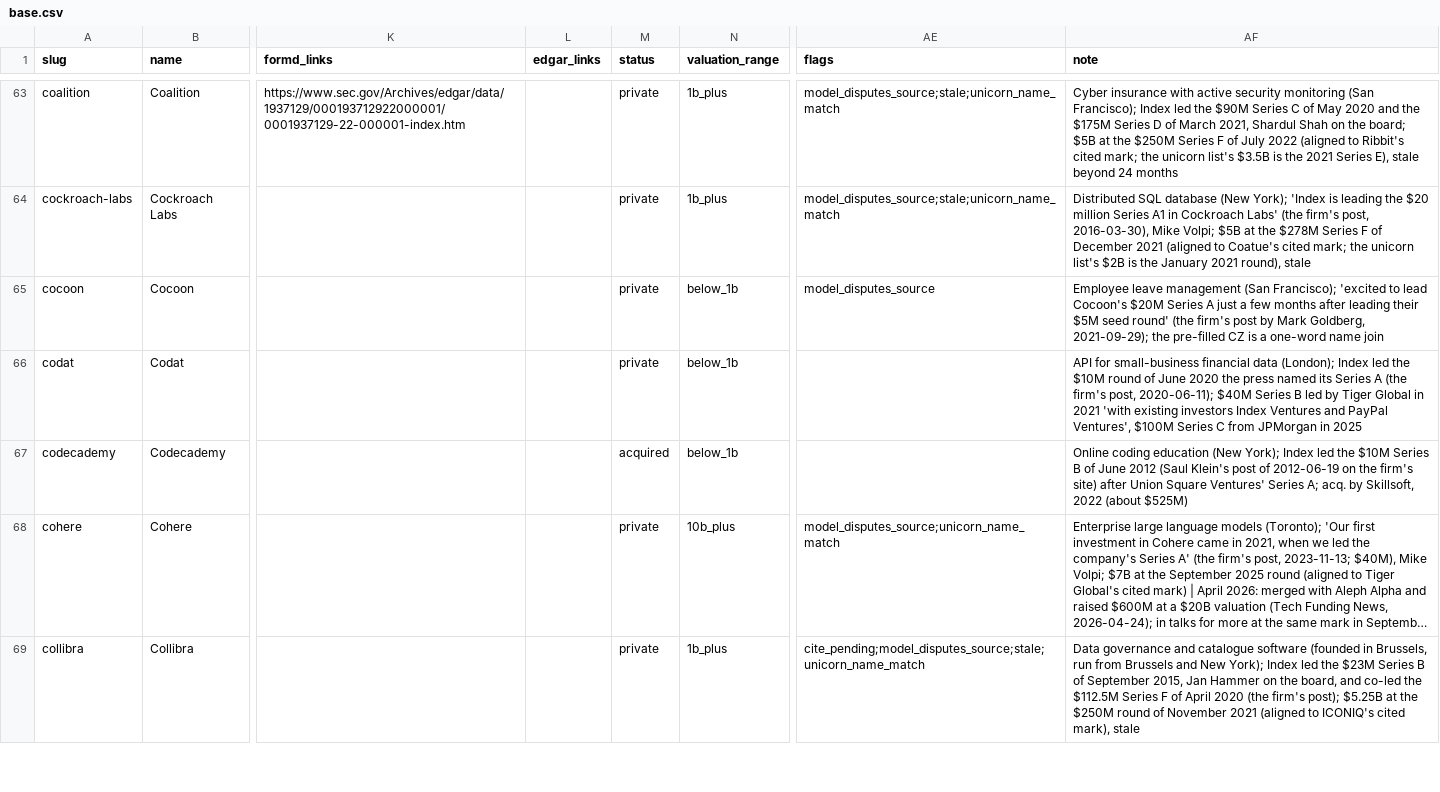
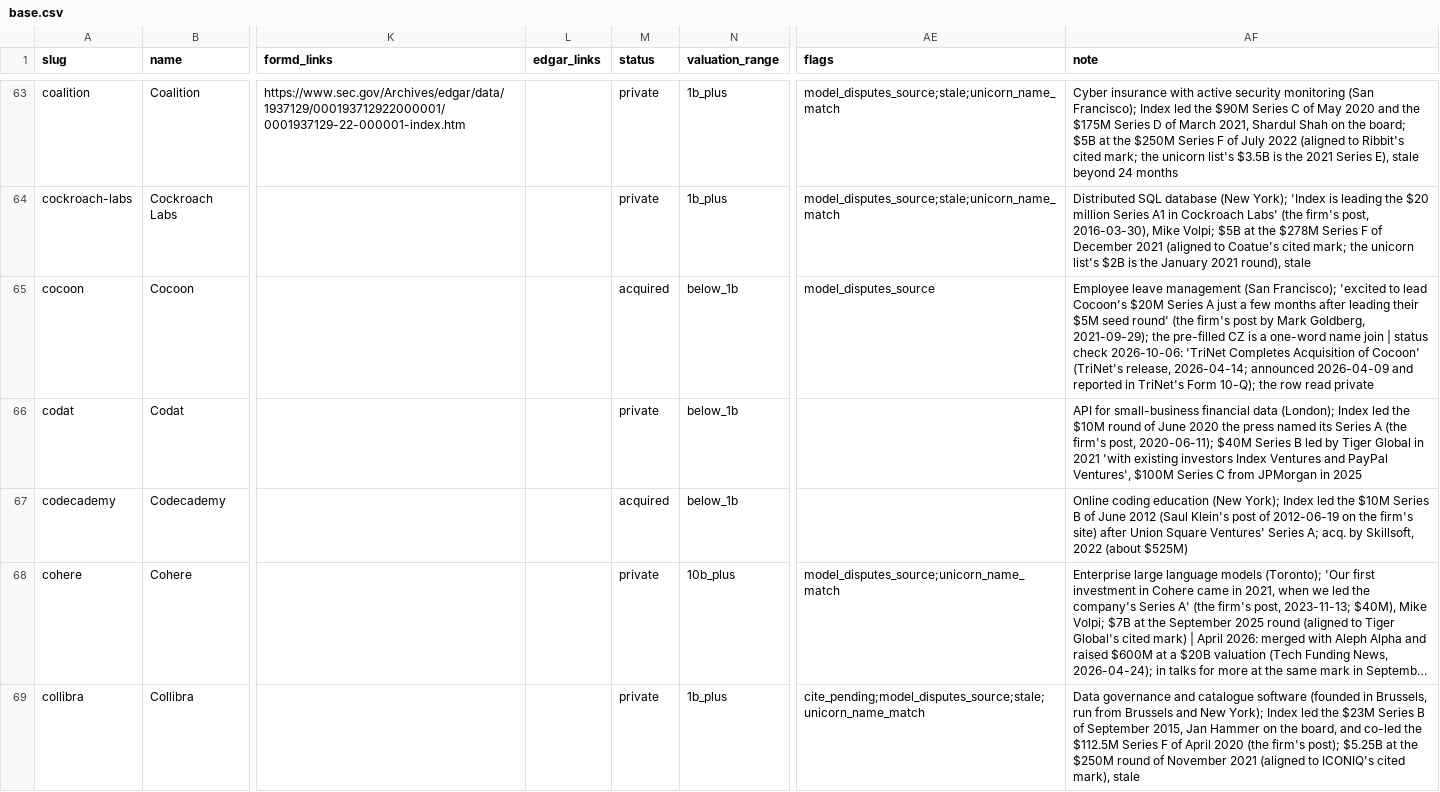
Before and after one commit to Erik-List/merit-capital, a CSV file: data/collection/investors/index-ventures/companies/base.csv, drawn as a sheet; only a part is shown, gaps mark what is left out; long unchanged cells end in …; the diff covers the shown part only; the diff names each change by its address in the sheet, - before the commit and + after, or states it on an @@ line.

```diff
--- a/data/collection/investors/index-ventures/companies/base.csv
+++ b/data/collection/investors/index-ventures/companies/base.csv
-M65 (status): private
+M65 (status): acquired
-AF65 (note): …name join
+AF65 (note): …name join | status check 2026-10-06: 'TriNet Completes Acquisition of Cocoon' (TriNet's release, 2026-04-14; announced 2026-04-09 and reported in TriNet's Form 10-Q); the row read private
```
Also changed, not shown: 28 edited cells elsewhere in this file, 42 other files.
